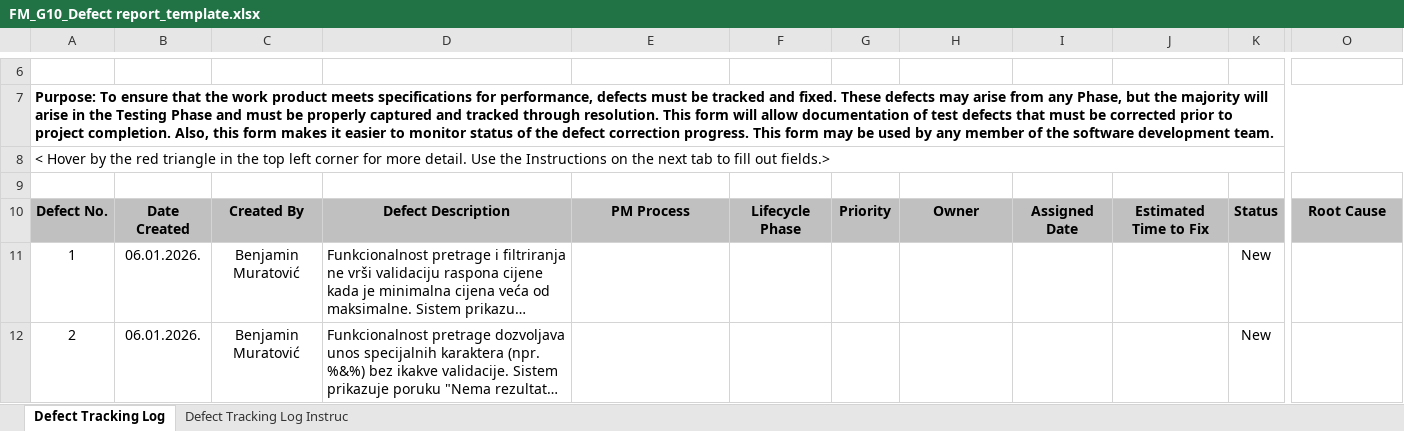
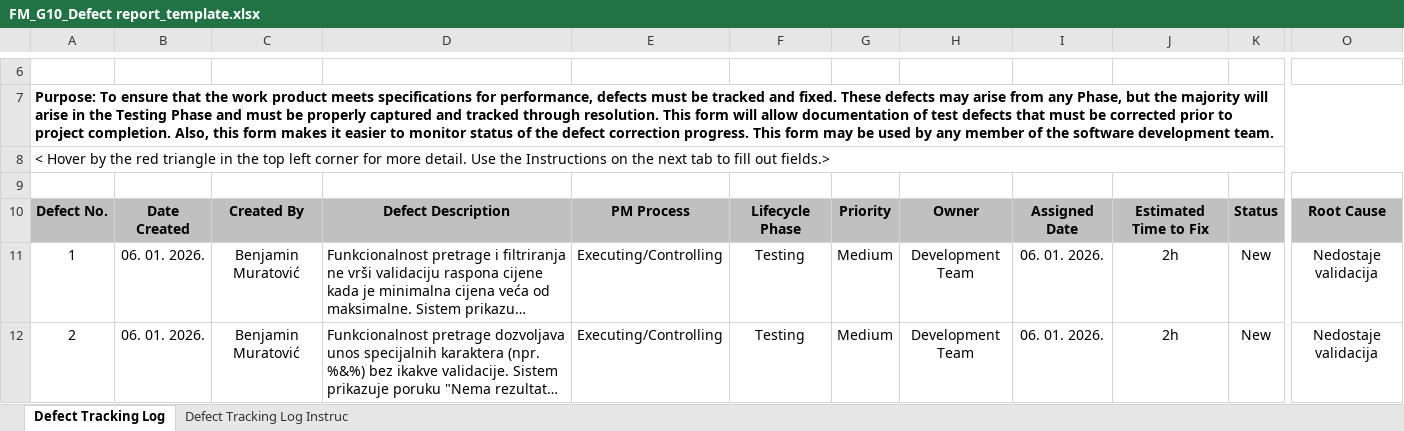
Before and after one commit to amilatucovic/FM_Seminarski_rad_G10, an Excel workbook: FM_G10_Defect report_template.xlsx, sheet Defect Tracking Log, drawn as a sheet; only a part is shown, gaps mark what is left out; long unchanged cells end in …; values as stored, in another font and other column widths than the file's, no borders; the diff covers the shown part only; the diff names each change by its address in the sheet, - before the commit and + after, or states it on an @@ line.

Commit message:
Fixed defect report

```diff
--- a/FM_G10_Defect report_template.xlsx (sheet Defect Tracking Log)
+++ b/FM_G10_Defect report_template.xlsx (sheet Defect Tracking Log)
-B11:B12: 06.01.2026.
+B11:B12: 06. 01. 2026.
-E11:E12: (empty)
+E11:E12: Executing/Controlling
-F11:F12: (empty)
+F11:F12: Testing
-G11:G12: (empty)
+G11:G12: Medium
-H11:H12: (empty)
+H11:H12: Development Team
-I11:I12: (empty)
+I11:I12: 06. 01. 2026.
-J11:J12: (empty)
+J11:J12: 2h
-O11:O12: (empty)
+O11:O12: Nedostaje validacija
```
Also changed, not shown: 45 edited cells and cell formats elsewhere in this sheet.
